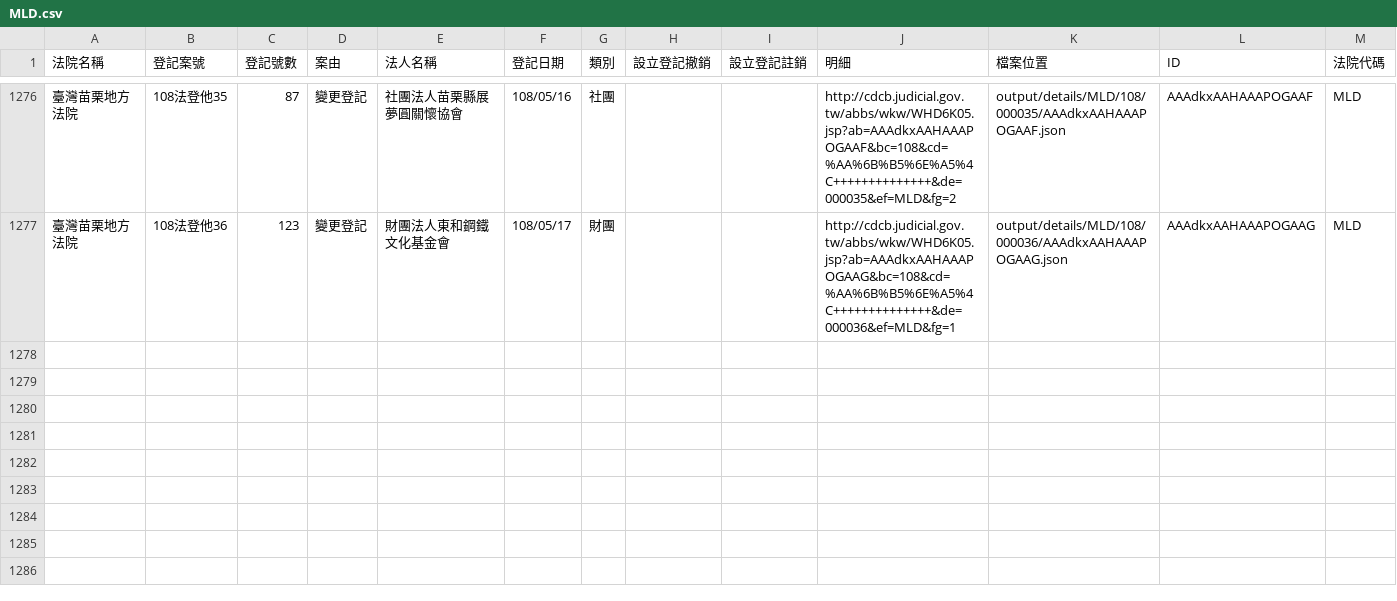
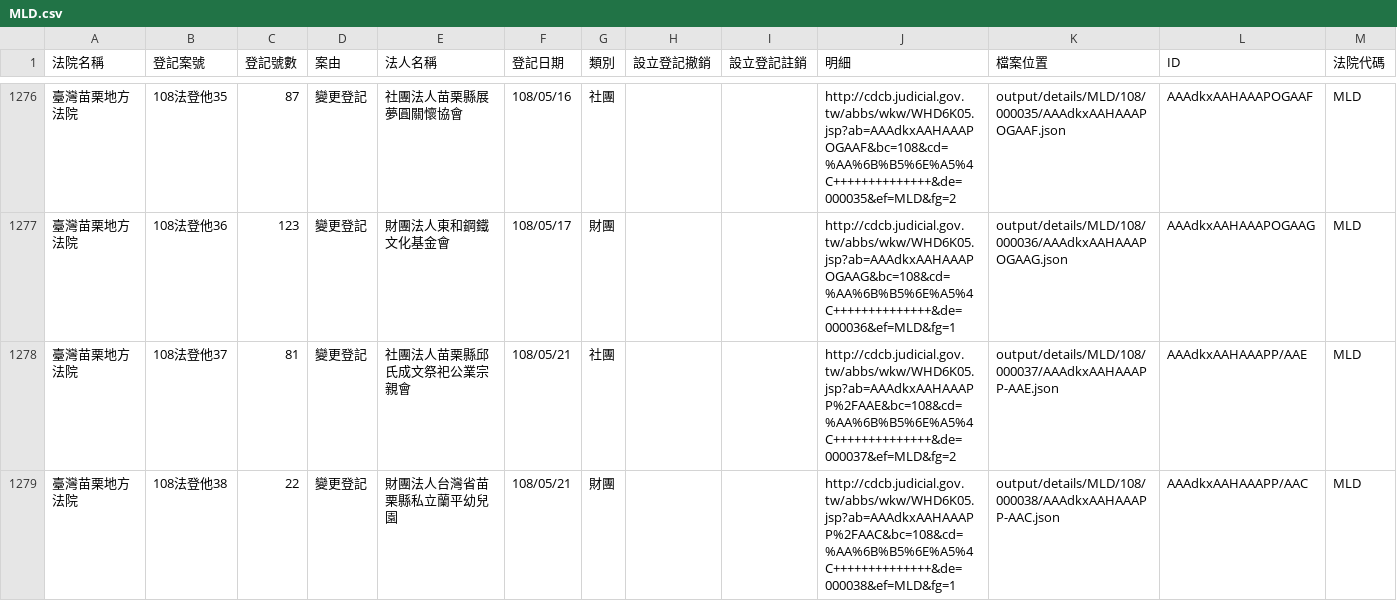
Before and after one commit to g0v/foundationtw, a CSV file: output/lists/MLD.csv, drawn as a sheet; only a part is shown, gaps mark what is left out.

```diff
--- a/output/lists/MLD.csv
+++ b/output/lists/MLD.csv
@@ -1277 +1277,3 @@
 臺灣苗栗地方法院,108法登他36,123,變更登記,財團法人東和鋼鐵文化基金會,108/05/17,財團,,,http://cdcb.judicial.gov.tw/abbs/wkw/WHD6K05.jsp?ab=AAAdkxAAHAAAPOGAAG&bc=108&cd=%AA%6B%B5%6E%A5%4C++++++++++++++&de=000036&ef=MLD&fg=1,output/details/MLD/108/000036/AAAdkxAAHAAAPOGAAG.json,AAAdkxAAHAAAPOGAAG,MLD
+臺灣苗栗地方法院,108法登他37,81,變更登記,社團法人苗栗縣邱氏成文祭祀公業宗親會,108/05/21,社團,,,http://cdcb.judicial.gov.tw/abbs/wkw/WHD6K05.jsp?ab=AAAdkxAAHAAAPP%2FAAE&bc=108&cd=%AA%6B%B5%6E%A5%4C++++++++++++++&de=000037&ef=MLD&fg=2,output/details/MLD/108/000037/AAAdkxAAHAAAPP-AAE.json,AAAdkxAAHAAAPP/AAE,MLD
+臺灣苗栗地方法院,108法登他38,22,變更登記,財團法人台灣省苗栗縣私立蘭平幼兒園,108/05/21,財團,,,http://cdcb.judicial.gov.tw/abbs/wkw/WHD6K05.jsp?ab=AAAdkxAAHAAAPP%2FAAC&bc=108&cd=%AA%6B%B5%6E%A5%4C++++++++++++++&de=000038&ef=MLD&fg=1,output/details/MLD/108/000038/AAAdkxAAHAAAPP-AAC.json,AAAdkxAAHAAAPP/AAC,MLD
```
Also changed, not shown: output/lists/CHD.csv, output/lists/ILD.csv, 42 other files.
